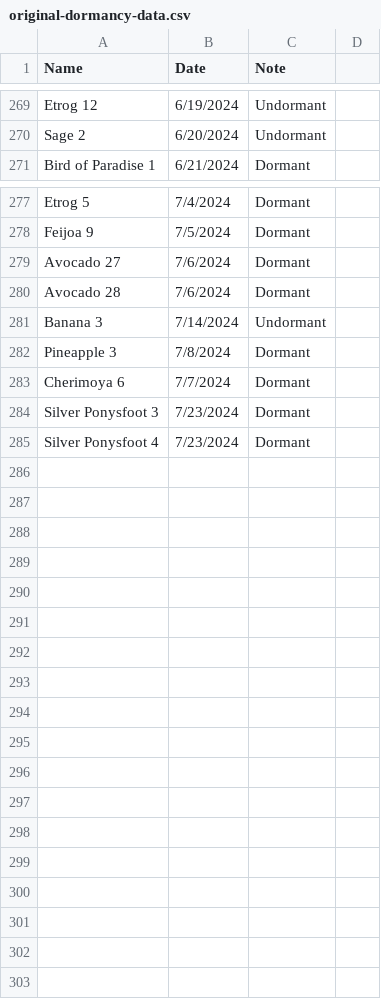
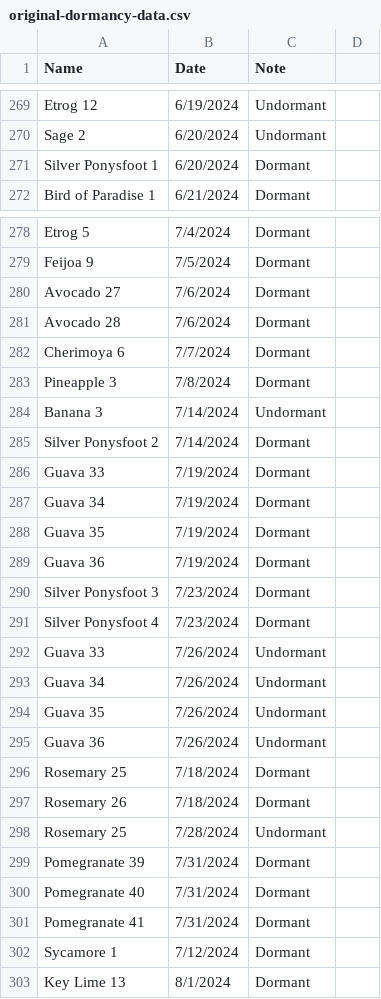
Before and after one commit to jpiccirillo/gantt-plant-timeline, a CSV file: original-dormancy-data.csv, drawn as a sheet; only a part is shown, gaps mark what is left out.

```diff
--- a/original-dormancy-data.csv
+++ b/original-dormancy-data.csv
@@ -270,2 +270,3 @@ Etrog 12,6/19/2024,Undormant,
 Sage 2,6/20/2024,Undormant,
+Silver Ponysfoot 1,6/20/2024,Dormant,
 Bird of Paradise 1,6/21/2024,Dormant,
@@ -280,6 +281,23 @@ Avocado 27,7/6/2024,Dormant,
 Avocado 28,7/6/2024,Dormant,
+Cherimoya 6,7/7/2024,Dormant,
+Pineapple 3,7/8/2024,Dormant,
 Banana 3,7/14/2024,Undormant,
-Pineapple 3,7/8/2024,Dormant,
-Cherimoya 6,7/7/2024,Dormant,
+Silver Ponysfoot 2,7/14/2024,Dormant,
+Guava 33,7/19/2024,Dormant,
+Guava 34,7/19/2024,Dormant,
+Guava 35,7/19/2024,Dormant,
+Guava 36,7/19/2024,Dormant,
 Silver Ponysfoot 3,7/23/2024,Dormant,
 Silver Ponysfoot 4,7/23/2024,Dormant,
+Guava 33,7/26/2024,Undormant,
+Guava 34,7/26/2024,Undormant,
+Guava 35,7/26/2024,Undormant,
+Guava 36,7/26/2024,Undormant,
+Rosemary 25,7/18/2024,Dormant,
+Rosemary 26,7/18/2024,Dormant,
+Rosemary 25,7/28/2024,Undormant,
+Pomegranate 39,7/31/2024,Dormant,
+Pomegranate 40,7/31/2024,Dormant,
+Pomegranate 41,7/31/2024,Dormant,
+Sycamore 1,7/12/2024,Dormant,
+Key Lime 13,8/1/2024,Dormant,
```
Also changed, not shown: original-data.csv, original-height-data.csv.
